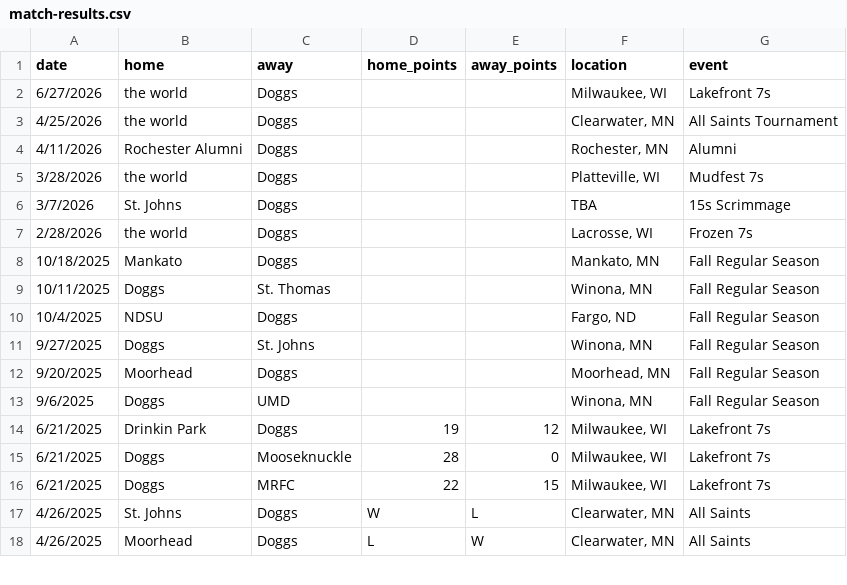
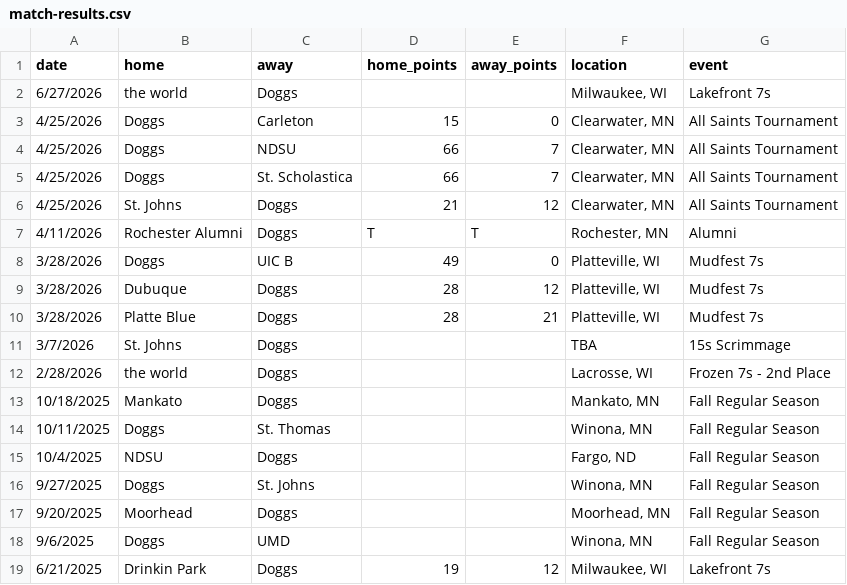
Before and after one commit to tcouture37/wsu-mens-rugby-website, a CSV file: match-results.csv, drawn as a sheet; only a part is shown; the shorter side is filled out with more unchanged rows.

```diff
--- a/match-results.csv
+++ b/match-results.csv
@@ -2,7 +2,12 @@ date,home,away,home_points,away_points,location,event
 6/27/2026,the world,Doggs,,,"Milwaukee, WI",Lakefront 7s
-4/25/2026,the world,Doggs,,,"Clearwater, MN",All Saints Tournament
-4/11/2026,Rochester Alumni,Doggs,,,"Rochester, MN",Alumni
-3/28/2026,the world,Doggs,,,"Platteville, WI",Mudfest 7s
+4/25/2026,Doggs,Carleton,15,0,"Clearwater, MN",All Saints Tournament
+4/25/2026,Doggs,NDSU,66,7,"Clearwater, MN",All Saints Tournament
+4/25/2026,Doggs,St. Scholastica,66,7,"Clearwater, MN",All Saints Tournament
+4/25/2026,St. Johns,Doggs,21,12,"Clearwater, MN",All Saints Tournament
+4/11/2026,Rochester Alumni,Doggs,T,T,"Rochester, MN",Alumni
+3/28/2026,Doggs,UIC B,49,0,"Platteville, WI",Mudfest 7s
+3/28/2026,Dubuque,Doggs,28,12,"Platteville, WI",Mudfest 7s
+3/28/2026,Platte Blue,Doggs,28,21,"Platteville, WI",Mudfest 7s
 3/7/2026,St. Johns,Doggs,,,TBA,15s Scrimmage
-2/28/2026,the world,Doggs,,,"Lacrosse, WI",Frozen 7s
+2/28/2026,the world,Doggs,,,"Lacrosse, WI",Frozen 7s - 2nd Place
 10/18/2025,Mankato,Doggs,,,"Mankato, MN",Fall Regular Season
```
Also changed, not shown: 14 other files.
